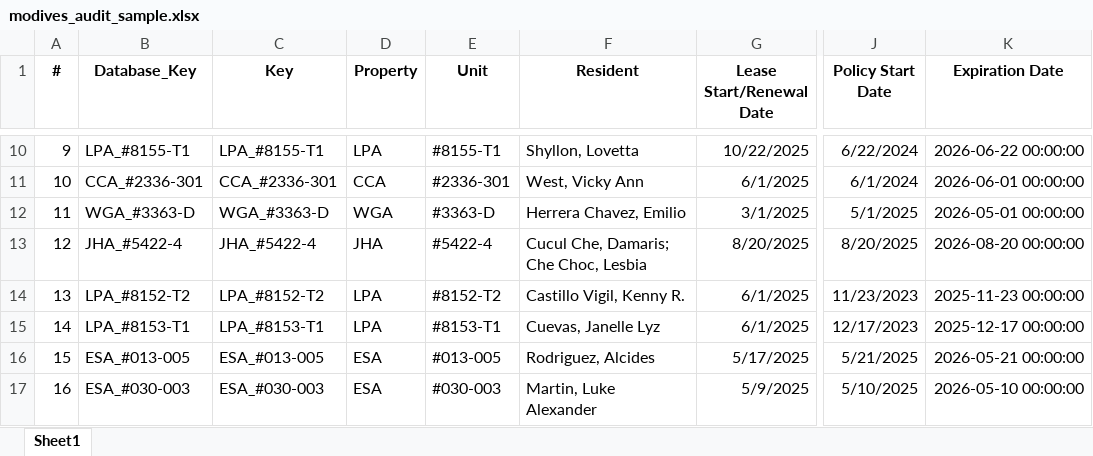
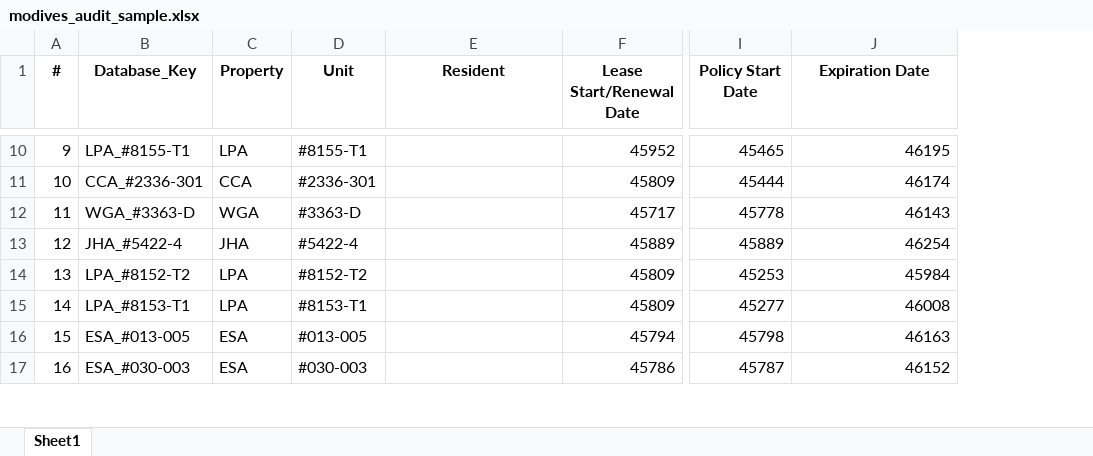
Before and after one commit to gmontoya37693/VScodeCumberlands, an Excel workbook: modives_audit_sample.xlsx, sheet Sheet1, drawn as a sheet; only a part is shown, gaps mark what is left out; values as stored, in another font and other column widths than the file's, no borders; removed rows and columns are numbered as before the commit, all else as after; the diff covers the shown part only; the diff names each change by its address in the sheet, - before the commit and + after, or states it on an @@ line.

```diff
--- a/modives_audit_sample.xlsx (sheet Sheet1)
+++ b/modives_audit_sample.xlsx (sheet Sheet1)
-column C (Key), rows 10-17: LPA_#8155-T1 | CCA_#2336-301 | WGA_#3363-D | JHA_#5422-4 | LPA_#8152-T2 | LPA_#8153-T1 | ESA_#013-005 | ESA_#030-003
-E10 (Resident): Shyllon, Lovetta
+E10 (Resident): (empty)
-F10 (Lease Start/Renewal Date): 10/22/2025
+F10 (Lease Start/Renewal Date): 45952
-I10 (Policy Start Date): 6/22/2024
+I10 (Policy Start Date): 45465
-J10 (Expiration Date): 2026-06-22 00:00:00
+J10 (Expiration Date): 46195
-E11 (Resident): West, Vicky Ann
+E11 (Resident): (empty)
-F11 (Lease Start/Renewal Date): 6/1/2025
+F11 (Lease Start/Renewal Date): 45809
-I11 (Policy Start Date): 6/1/2024
+I11 (Policy Start Date): 45444
-J11 (Expiration Date): 2026-06-01 00:00:00
+J11 (Expiration Date): 46174
-E12 (Resident): Herrera Chavez, Emilio
+E12 (Resident): (empty)
-F12 (Lease Start/Renewal Date): 3/1/2025
+F12 (Lease Start/Renewal Date): 45717
-I12 (Policy Start Date): 5/1/2025
+I12 (Policy Start Date): 45778
-J12 (Expiration Date): 2026-05-01 00:00:00
+J12 (Expiration Date): 46143
-E13 (Resident): Cucul Che, Damaris; Che Choc, Lesbia
+E13 (Resident): (empty)
-F13 (Lease Start/Renewal Date): 8/20/2025
+F13 (Lease Start/Renewal Date): 45889
-I13 (Policy Start Date): 8/20/2025
+I13 (Policy Start Date): 45889
-J13 (Expiration Date): 2026-08-20 00:00:00
+J13 (Expiration Date): 46254
-E14 (Resident): Castillo Vigil, Kenny R.
+E14 (Resident): (empty)
-F14:F15 (Lease Start/Renewal Date): 6/1/2025
+F14:F15 (Lease Start/Renewal Date): 45809
-I14 (Policy Start Date): 11/23/2023
+I14 (Policy Start Date): 45253
-J14 (Expiration Date): 2025-11-23 00:00:00
+J14 (Expiration Date): 45984
-E15 (Resident): Cuevas, Janelle Lyz
+E15 (Resident): (empty)
-I15 (Policy Start Date): 12/17/2023
+I15 (Policy Start Date): 45277
-J15 (Expiration Date): 2025-12-17 00:00:00
+J15 (Expiration Date): 46008
-E16 (Resident): Rodriguez, Alcides
+E16 (Resident): (empty)
-F16 (Lease Start/Renewal Date): 5/17/2025
+F16 (Lease Start/Renewal Date): 45794
-I16 (Policy Start Date): 5/21/2025
+I16 (Policy Start Date): 45798
-J16 (Expiration Date): 2026-05-21 00:00:00
+J16 (Expiration Date): 46163
-E17 (Resident): Martin, Luke Alexander
+E17 (Resident): (empty)
-F17 (Lease Start/Renewal Date): 5/9/2025
+F17 (Lease Start/Renewal Date): 45786
-I17 (Policy Start Date): 5/10/2025
+I17 (Policy Start Date): 45787
-J17 (Expiration Date): 2026-05-10 00:00:00
+J17 (Expiration Date): 46152
```
Also changed, not shown: 1392 edited cells elsewhere in this sheet.
